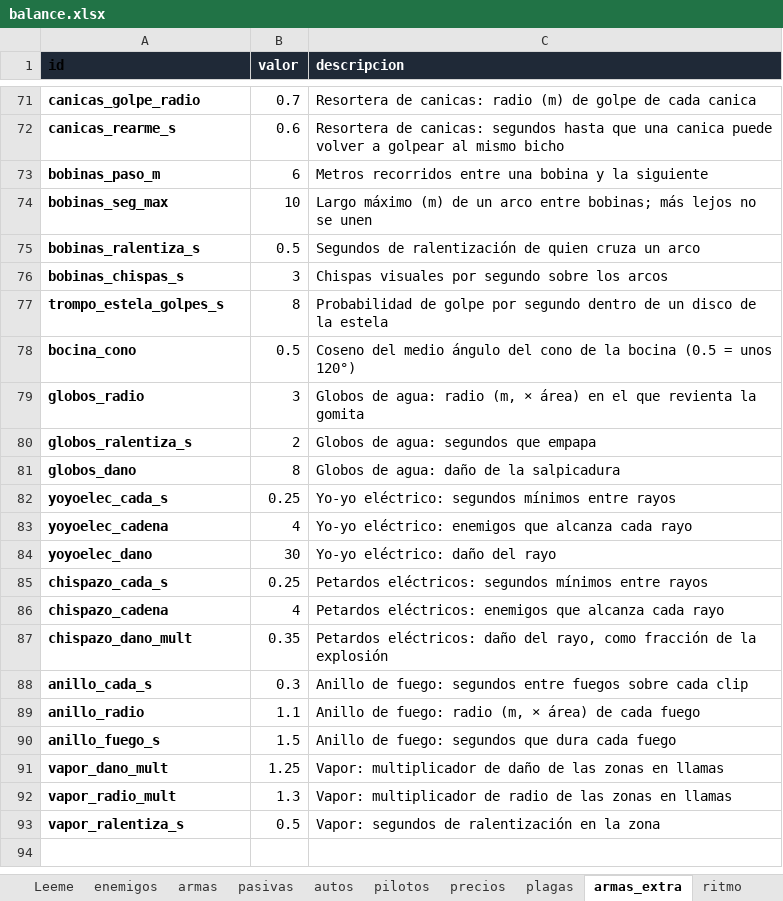
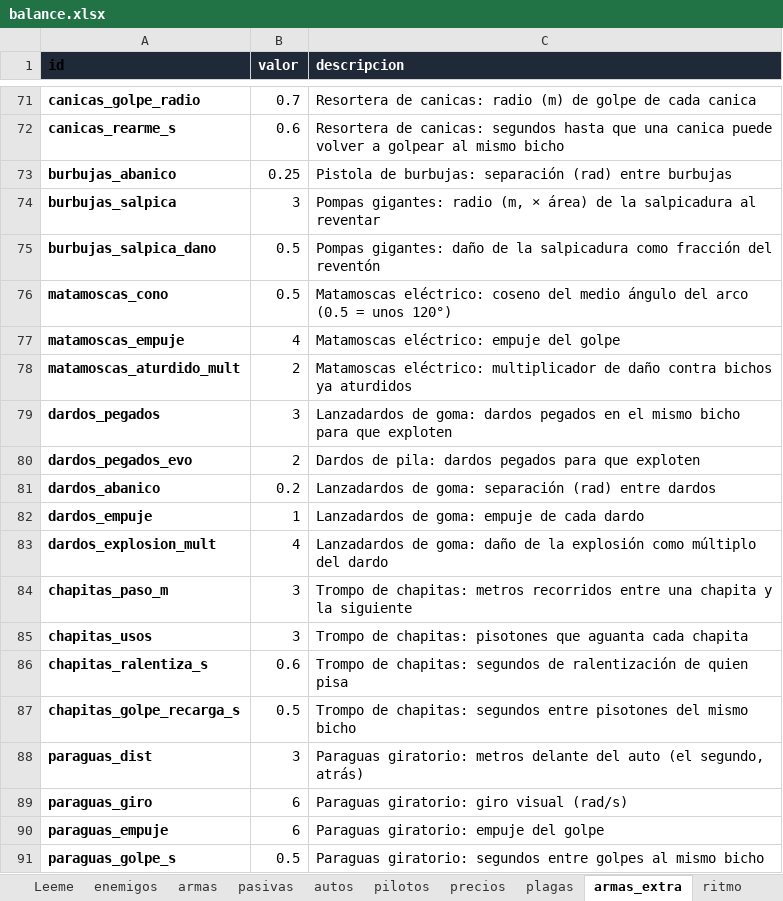
Before and after one commit to marcelopsr/junked-metal, an Excel workbook: balance.xlsx, sheet armas_extra, drawn as a sheet; only a part is shown, gaps mark what is left out; the shorter side is filled out with more unchanged rows; values as stored, in another font and other column widths than the file's, no borders; the diff covers the shown part only; the diff names each change by its address in the sheet, - before the commit and + after, or states it on an @@ line.

```diff
--- a/balance.xlsx (sheet armas_extra)
+++ b/balance.xlsx (sheet armas_extra)
+row 73: burbujas_abanico | 0.25 | Pistola de burbujas: separación (rad) entre burbujas
+row 74: burbujas_salpica | 3 | Pompas gigantes: radio (m, × área) de la salpicadura al reventar
+row 75: burbujas_salpica_dano | 0.5 | Pompas gigantes: daño de la salpicadura como fracción del reventón
+row 76: matamoscas_cono | 0.5 | Matamoscas eléctrico: coseno del medio ángulo del arco (0.5 = unos 120°)
+row 77: matamoscas_empuje | 4 | Matamoscas eléctrico: empuje del golpe
+row 78: matamoscas_aturdido_mult | 2 | Matamoscas eléctrico: multiplicador de daño contra bichos ya aturdidos
+row 79: dardos_pegados | 3 | Lanzadardos de goma: dardos pegados en el mismo bicho para que exploten
+row 80: dardos_pegados_evo | 2 | Dardos de pila: dardos pegados para que exploten
+row 81: dardos_abanico | 0.2 | Lanzadardos de goma: separación (rad) entre dardos
+row 82: dardos_empuje | 1 | Lanzadardos de goma: empuje de cada dardo
+row 83: dardos_explosion_mult | 4 | Lanzadardos de goma: daño de la explosión como múltiplo del dardo
+row 84: chapitas_paso_m | 3 | Trompo de chapitas: metros recorridos entre una chapita y la siguiente
+row 85: chapitas_usos | 3 | Trompo de chapitas: pisotones que aguanta cada chapita
+row 86: chapitas_ralentiza_s | 0.6 | Trompo de chapitas: segundos de ralentización de quien pisa
+row 87: chapitas_golpe_recarga_s | 0.5 | Trompo de chapitas: segundos entre pisotones del mismo bicho
+row 88: paraguas_dist | 3 | Paraguas giratorio: metros delante del auto (el segundo, atrás)
+row 89: paraguas_giro | 6 | Paraguas giratorio: giro visual (rad/s)
+row 90: paraguas_empuje | 6 | Paraguas giratorio: empuje del golpe
+row 91: paraguas_golpe_s | 0.5 | Paraguas giratorio: segundos entre golpes al mismo bicho
```
Also changed, not shown: 10 added rows elsewhere in this sheet, sheet Golpes para matar, sheet Partidas para comprar, sheet armas, sheet ataques, sheet pilotos, sheet precios, 4 more sheets, 51 other files.
